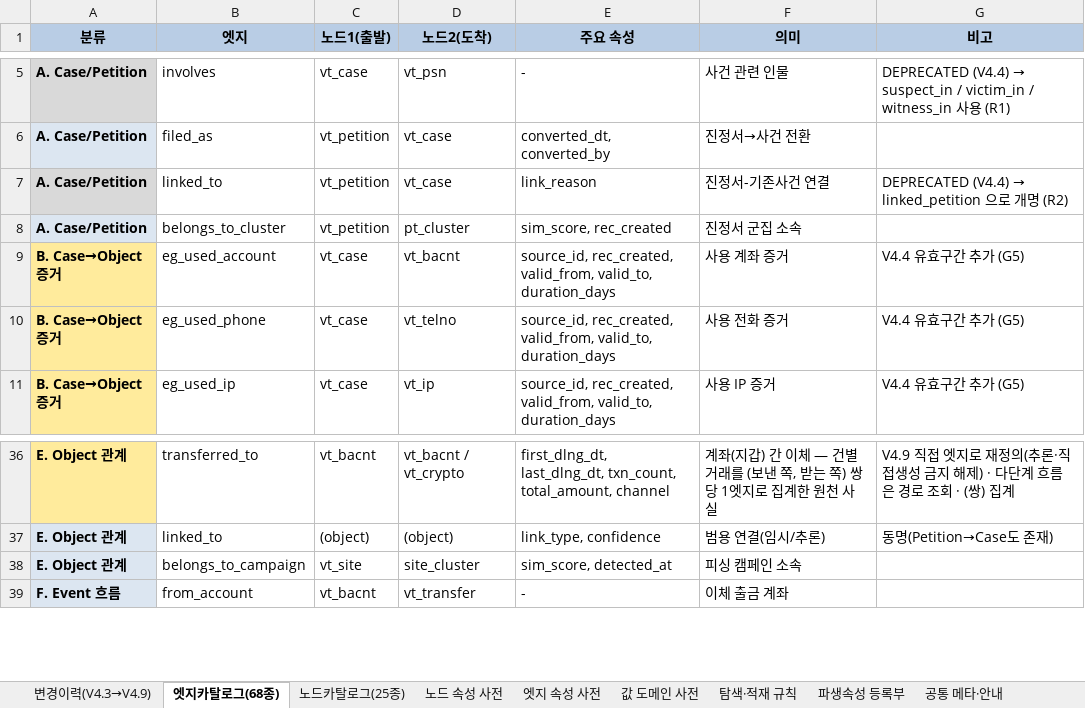
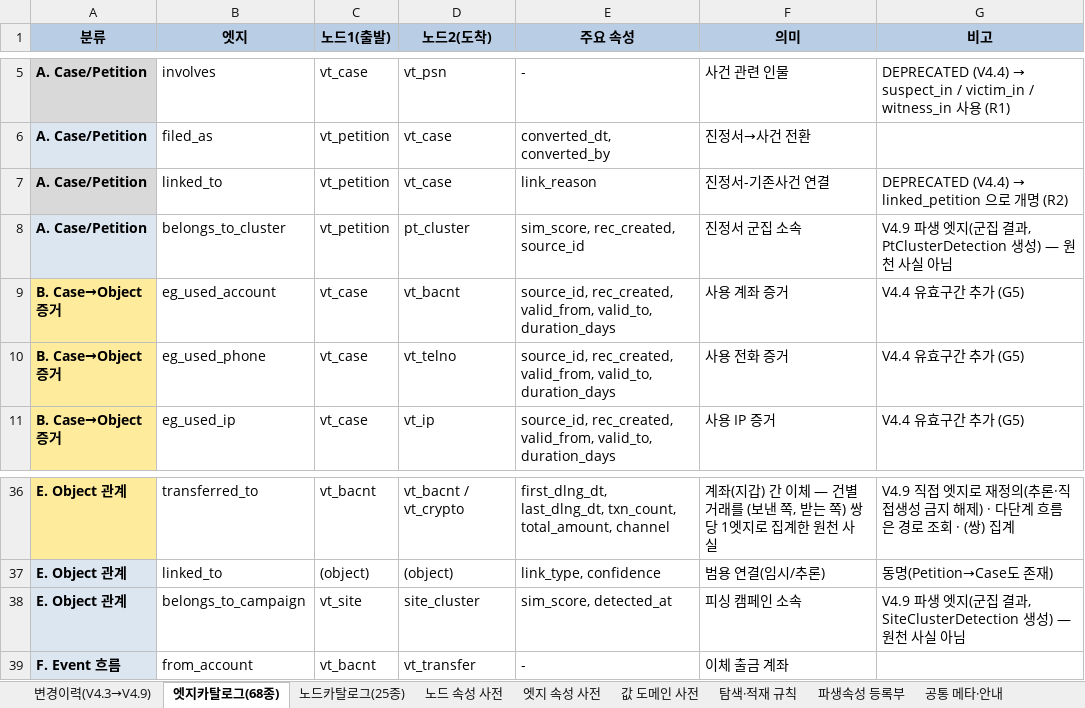
Before and after one commit to ianian3/ccop_test, an Excel workbook: handoff/ontology_v4.9/spec/CCOP_Ontology_V4.9_node_edge_attrs.xlsx, sheet 엣지카탈로그(68종), drawn as a sheet; only a part is shown, gaps mark what is left out; values as stored, in another font and other column widths than the file's, no borders; the diff names each change by its address in the sheet, - before the commit and + after, or states it on an @@ line.

```diff
--- a/handoff/ontology_v4.9/spec/CCOP_Ontology_V4.9_node_edge_attrs.xlsx (sheet 엣지카탈로그(68종))
+++ b/handoff/ontology_v4.9/spec/CCOP_Ontology_V4.9_node_edge_attrs.xlsx (sheet 엣지카탈로그(68종))
-E8 (주요 속성): sim_score, rec_created
+E8 (주요 속성): sim_score, rec_created, source_id
-G8 (비고): (empty)
+G8 (비고): V4.9 파생 엣지(군집 결과, PtClusterDetection 생성) — 원천 사실 아님
-G38 (비고): (empty)
+G38 (비고): V4.9 파생 엣지(군집 결과, SiteClusterDetection 생성) — 원천 사실 아님
```
Also changed, not shown: sheet 변경이력(V4.3→V4.9), 4 other files.
